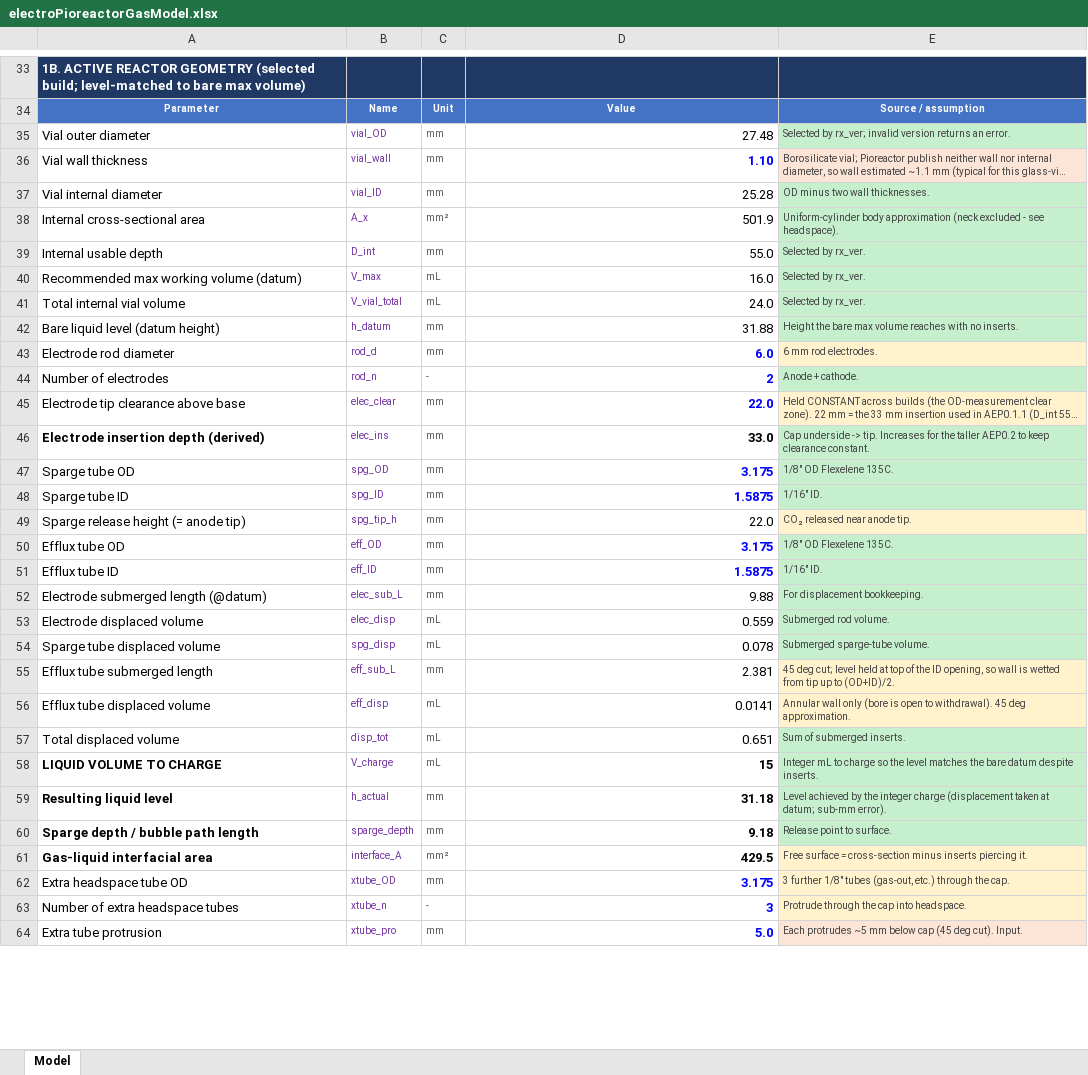
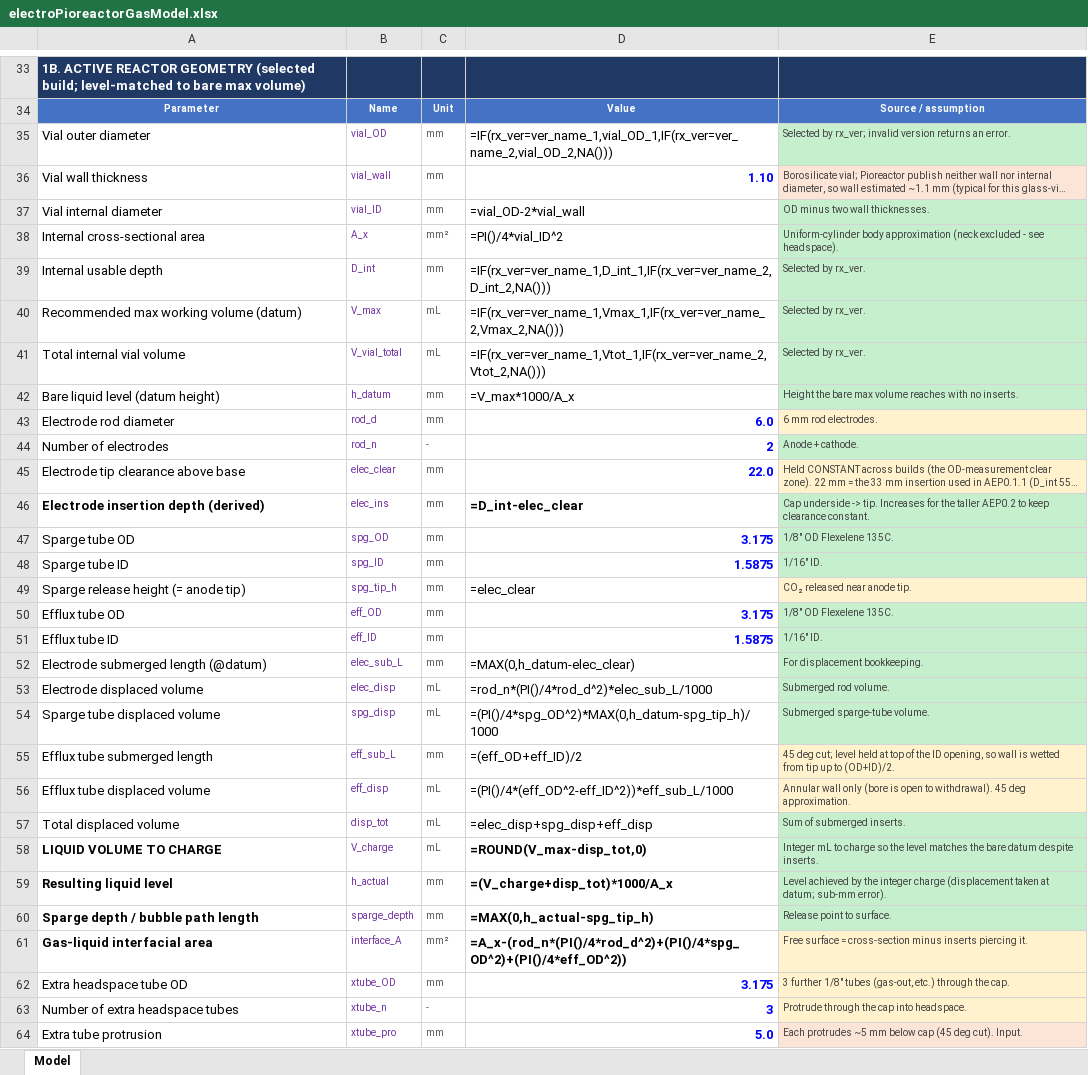
Before and after one commit to amy-bo/electroPioreactor, an Excel workbook: Media/electroPioreactorGasModel.xlsx, sheet Model, drawn as a sheet; only a part is shown, gaps mark what is left out; long unchanged cells end in …; values as stored, in another font and other column widths than the file's, no borders; formulas without a stored value are shown as written; the diff covers the shown part only; the diff names each change by its address in the sheet, - before the commit and + after, or states it on an @@ line.

```diff
--- a/Media/electroPioreactorGasModel.xlsx (sheet Model)
+++ b/Media/electroPioreactorGasModel.xlsx (sheet Model)
-D35: 27.48
+D35: =IF(rx_ver=ver_name_1,vial_OD_1,IF(rx_ver=ver_name_2,vial_OD_2,NA()))
-D37: 25.28
+D37: =vial_OD-2*vial_wall
-D38: 501.9
+D38: =PI()/4*vial_ID^2
-D39: 55.0
+D39: =IF(rx_ver=ver_name_1,D_int_1,IF(rx_ver=ver_name_2,D_int_2,NA()))
-D40: 16.0
+D40: =IF(rx_ver=ver_name_1,Vmax_1,IF(rx_ver=ver_name_2,Vmax_2,NA()))
-D41: 24.0
+D41: =IF(rx_ver=ver_name_1,Vtot_1,IF(rx_ver=ver_name_2,Vtot_2,NA()))
-D42: 31.88
+D42: =V_max*1000/A_x
-D46: 33.0
+D46: =D_int-elec_clear
-D49: 22.0
+D49: =elec_clear
-D52: 9.88
+D52: =MAX(0,h_datum-elec_clear)
-D53: 0.559
+D53: =rod_n*(PI()/4*rod_d^2)*elec_sub_L/1000
-D54: 0.078
+D54: =(PI()/4*spg_OD^2)*MAX(0,h_datum-spg_tip_h)/1000
-D55: 2.381
+D55: =(eff_OD+eff_ID)/2
-D56: 0.0141
+D56: =(PI()/4*(eff_OD^2-eff_ID^2))*eff_sub_L/1000
-D57: 0.651
+D57: =elec_disp+spg_disp+eff_disp
-D58: 15
+D58: =ROUND(V_max-disp_tot,0)
-D59: 31.18
+D59: =(V_charge+disp_tot)*1000/A_x
-D60: 9.18
+D60: =MAX(0,h_actual-spg_tip_h)
-D61: 429.5
+D61: =A_x-(rod_n*(PI()/4*rod_d^2)+(PI()/4*spg_OD^2)+(PI()/4*eff_OD^2))
```
Also changed, not shown: 17 added rows, 2 removed rows and 47 edited cells elsewhere in this sheet, 1 other file.
